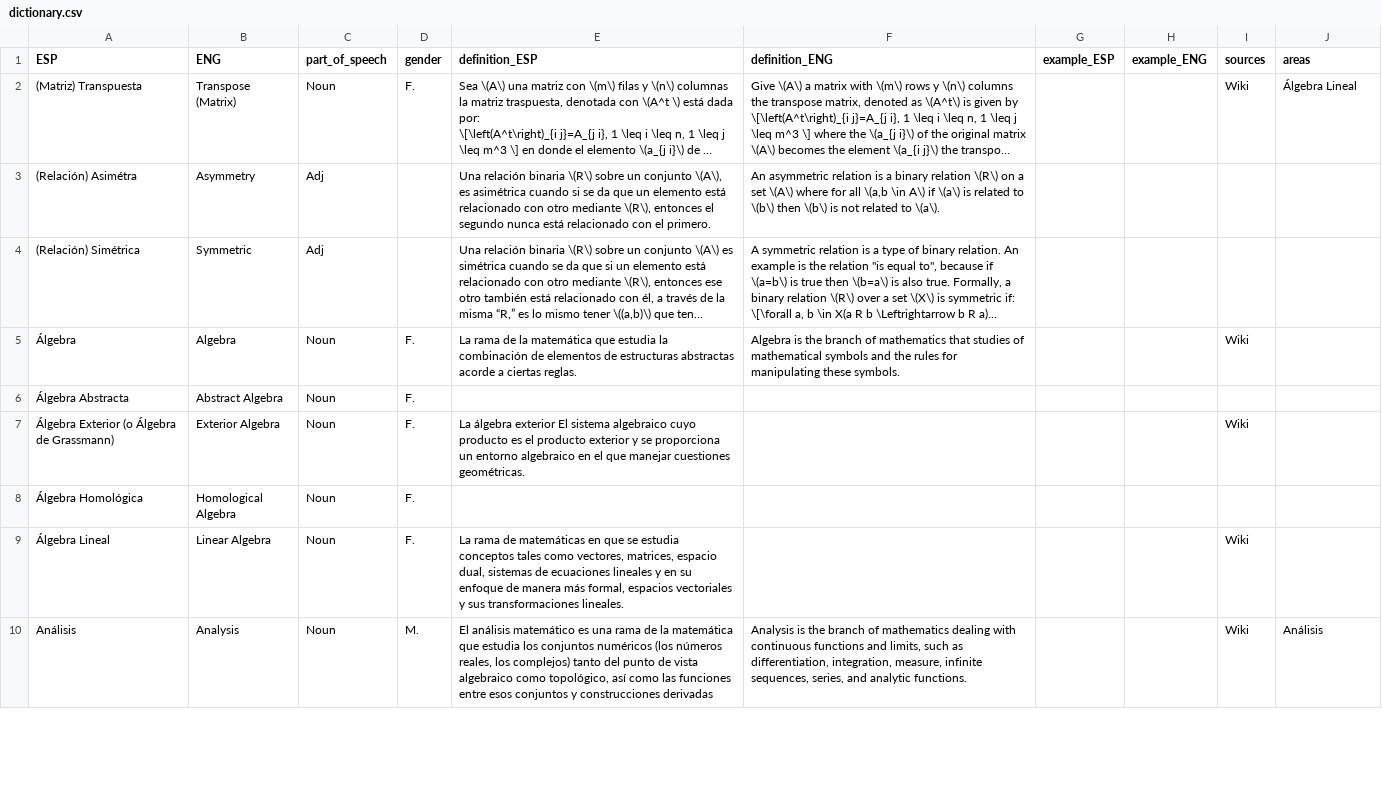
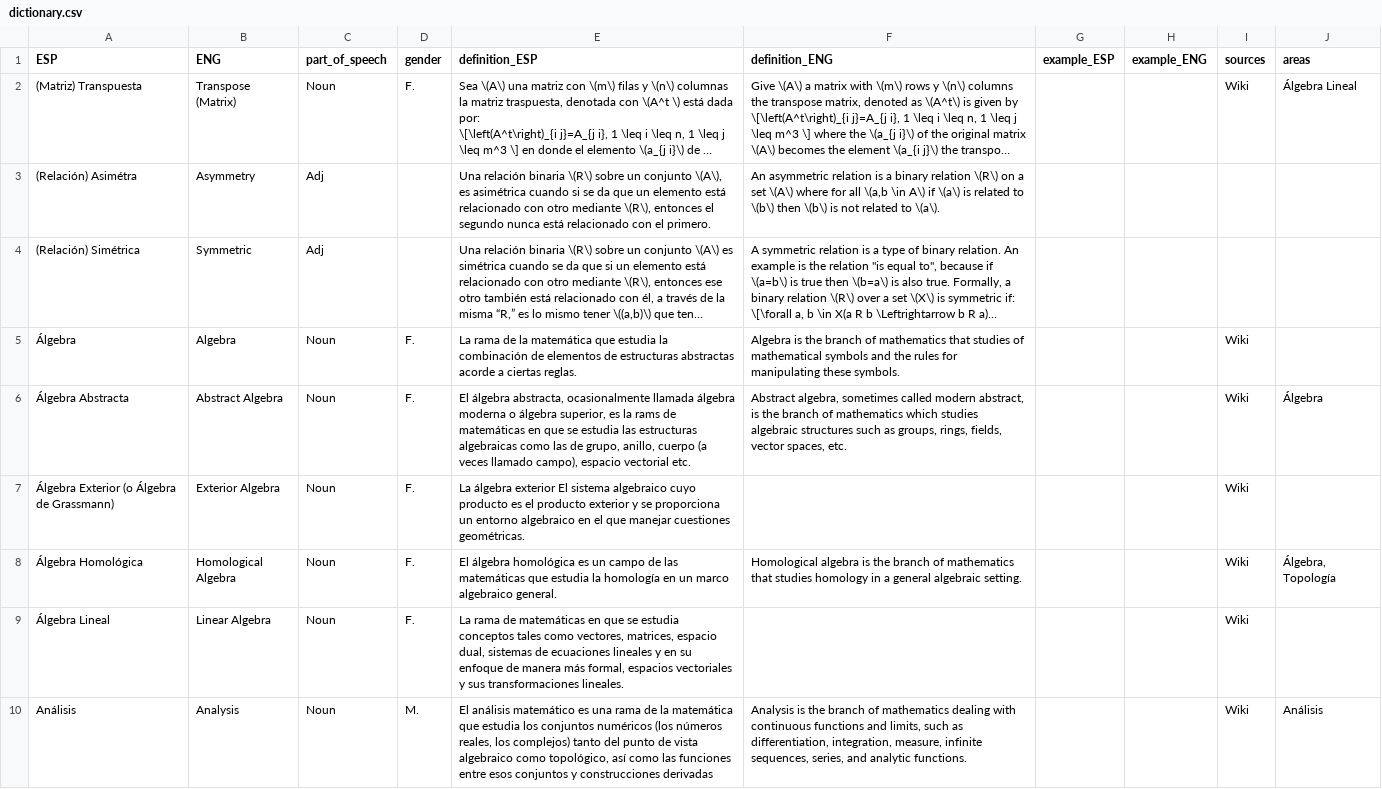
Before and after one commit to AldenMB/MateMath, a CSV file: dictionary.csv, drawn as a sheet; only a part is shown; long unchanged cells end in …; the diff covers the shown part only; the diff names each change by its address in the sheet, - before the commit and + after, or states it on an @@ line.

Commit message:
Update dictionary.csv

```diff
--- a/dictionary.csv
+++ b/dictionary.csv
-E6 (definition_ESP): (empty)
+E6 (definition_ESP): El álgebra abstracta, ocasionalmente llamada álgebra moderna o álgebra superior, es la rams de matemáticas en que se estudia las estructuras algebraicas como las de grupo, anillo, cuerpo (a veces llamado campo), espacio vectorial etc.
-F6 (definition_ENG): (empty)
+F6 (definition_ENG): Abstract algebra, sometimes called modern abstract, is the branch of mathematics which studies algebraic structures such as groups, rings, fields, vector spaces, etc.
-I6 (sources): (empty)
+I6 (sources): Wiki
-J6 (areas): (empty)
+J6 (areas): Álgebra
-E8 (definition_ESP): (empty)
+E8 (definition_ESP): El álgebra homológica es un campo de las matemáticas que estudia la homología en un marco algebraico general.
-F8 (definition_ENG): (empty)
+F8 (definition_ENG): Homological algebra is the branch of mathematics that studies homology in a general algebraic setting.
-I8 (sources): (empty)
+I8 (sources): Wiki
-J8 (areas): (empty)
+J8 (areas): Álgebra, Topología
```
Also changed, not shown: 4 edited cells elsewhere in this file.
